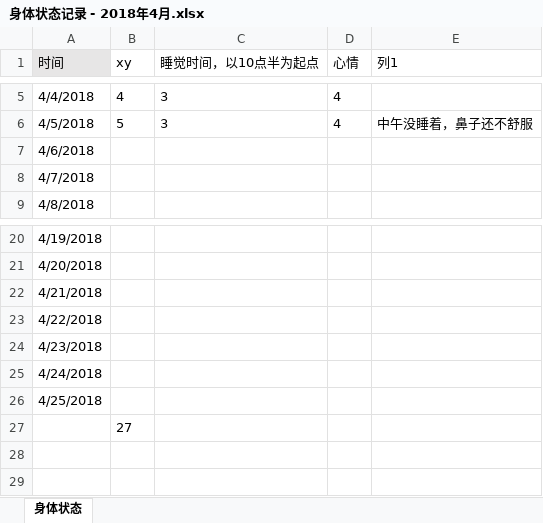
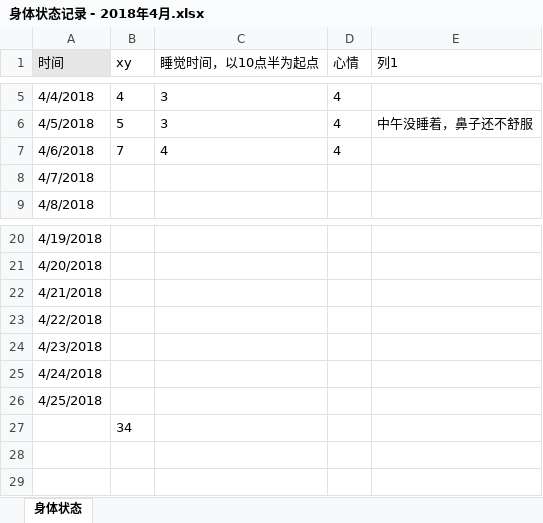
Before and after one commit to OOCC/PlanGIt, an Excel workbook: Personal/xueyu/physical status/身体状态记录 - 2018年4月.xlsx, sheet 身体状态, drawn as a sheet; only a part is shown, gaps mark what is left out; values as stored, in another font and other column widths than the file's, no borders; charts and pictures and table styles not drawn; the diff names each change by its address in the sheet, - before the commit and + after, or states it on an @@ line.

```diff
--- a/Personal/xueyu/physical status/身体状态记录 - 2018年4月.xlsx (sheet 身体状态)
+++ b/Personal/xueyu/physical status/身体状态记录 - 2018年4月.xlsx (sheet 身体状态)
-B7 (xy): (empty)
+B7 (xy): 7
-C7 (睡觉时间，以10点半为起点): (empty)
+C7 (睡觉时间，以10点半为起点): 4
-D7 (心情): (empty)
+D7 (心情): 4
-B27 (xy): 27
+B27 (xy): 34
```
Also changed, not shown: charts or pictures.
